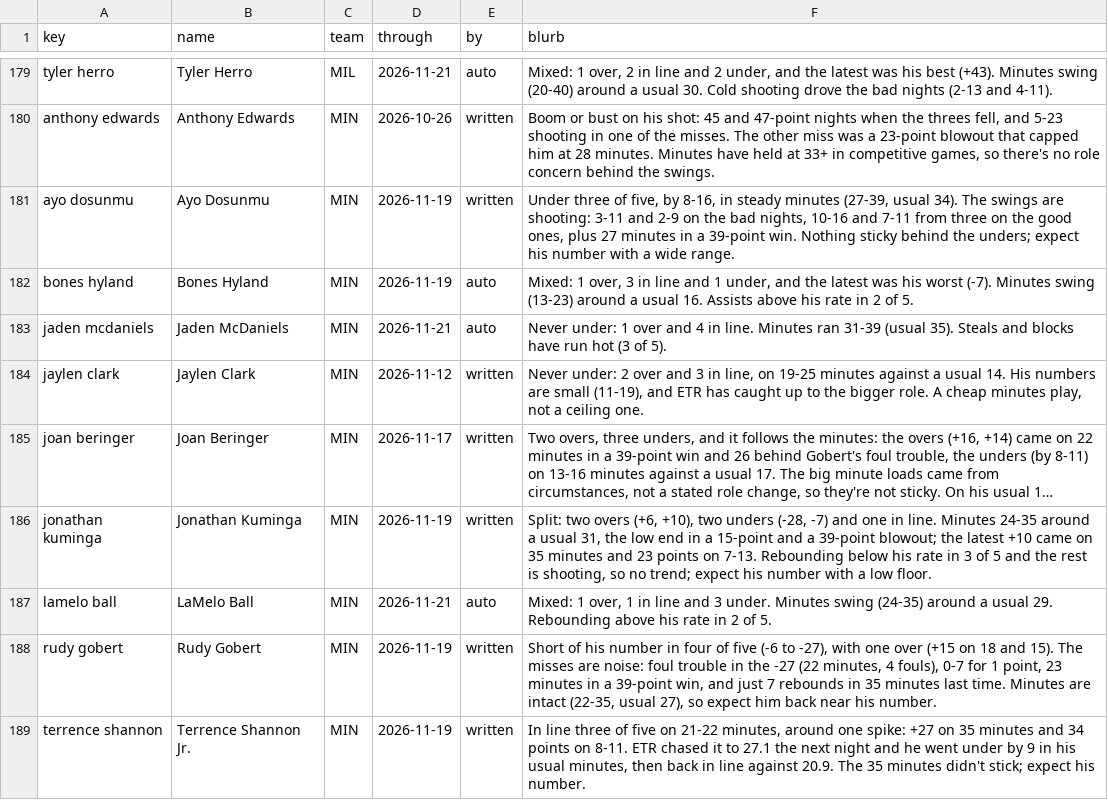
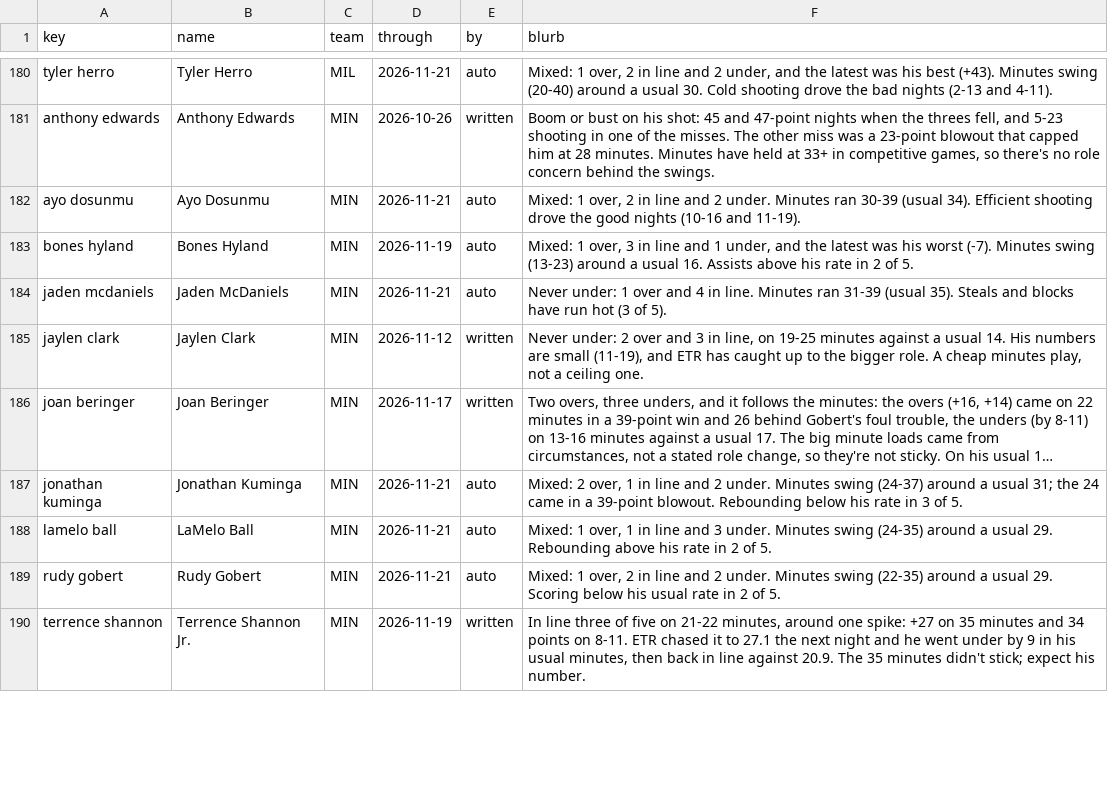
Before and after one commit to JonBoyBeats/br_rankings, a CSV file: analysis/nba/form.csv, drawn as a sheet; only a part is shown, gaps mark what is left out; long unchanged cells end in …; addresses are those after the commit; the diff covers the shown part only; the diff names each change by its address in the sheet, - before the commit and + after, or states it on an @@ line.

Commit message:
NBA daily: Recent notes through 2026-11-22

```diff
--- a/analysis/nba/form.csv
+++ b/analysis/nba/form.csv
-D182 (through): 2026-11-19
+D182 (through): 2026-11-21
-E182 (by): written
+E182 (by): auto
-F182 (blurb): Under three of five, by 8-16, in steady minutes (27-39, usual 34). The swings are shooting: 3-11 and 2-9 on the bad nights, 10-16 and 7-11 from three on the good ones, plus 27 minutes in a 39-point win. Nothing sticky behind the unders; expect his number with a wide range.
+F182 (blurb): Mixed: 1 over, 2 in line and 2 under. Minutes ran 30-39 (usual 34). Efficient shooting drove the good nights (10-16 and 11-19).
-D187 (through): 2026-11-19
+D187 (through): 2026-11-21
-E187 (by): written
+E187 (by): auto
-F187 (blurb): Split: two overs (+6, +10), two unders (-28, -7) and one in line. Minutes 24-35 around a usual 31, the low end in a 15-point and a 39-point blowout; the latest +10 came on 35 minutes and 23 points on 7-13. Rebounding below his rate in 3 of 5 and the rest is shooting, so no trend; expect his number with a low floor.
+F187 (blurb): Mixed: 2 over, 1 in line and 2 under. Minutes swing (24-37) around a usual 31; the 24 came in a 39-point blowout. Rebounding below his rate in 3 of 5.
-D189 (through): 2026-11-19
+D189 (through): 2026-11-21
-E189 (by): written
+E189 (by): auto
-F189 (blurb): Short of his number in four of five (-6 to -27), with one over (+15 on 18 and 15). The misses are noise: foul trouble in the -27 (22 minutes, 4 fouls), 0-7 for 1 point, 23 minutes in a 39-point win, and just 7 rebounds in 35 minutes last time. Minutes are intact (22-35, usual 27), so expect him back near his number.
+F189 (blurb): Mixed: 1 over, 2 in line and 2 under. Minutes swing (22-35) around a usual 29. Scoring below his usual rate in 2 of 5.
```
Also changed, not shown: 2 added rows and 111 edited cells elsewhere in this file, analysis/nba/takes/2026-11-23_recent.csv, 2 other files.
